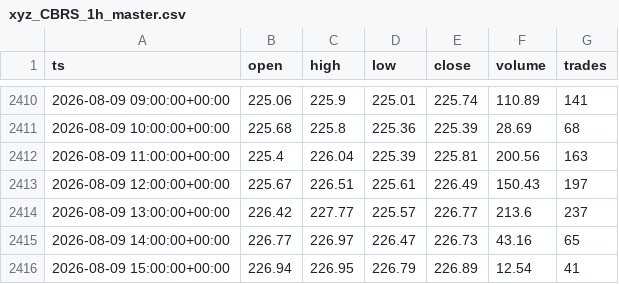
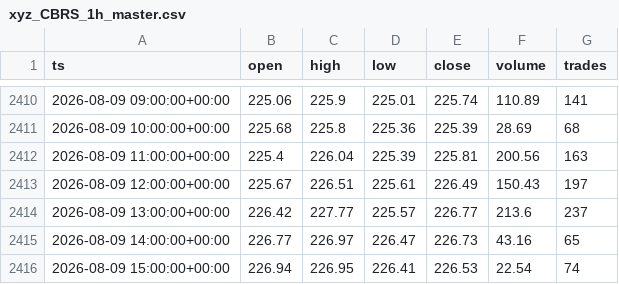
Before and after one commit to marsierz-ui/CBRS_data, a CSV file: out/xyz_CBRS_1h_master.csv, drawn as a sheet; only a part is shown, gaps mark what is left out.

```diff
--- a/out/xyz_CBRS_1h_master.csv
+++ b/out/xyz_CBRS_1h_master.csv
@@ -2415,2 +2415,2 @@ ts,open,high,low,close,volume,trades
 2026-08-09 14:00:00+00:00,226.77,226.97,226.47,226.73,43.16,65
-2026-08-09 15:00:00+00:00,226.94,226.95,226.79,226.89,12.54,41
+2026-08-09 15:00:00+00:00,226.94,226.95,226.41,226.53,22.54,74
```
Also changed, not shown: out/xyz_CBRS_1d_master.csv, out/xyz_CBRS_1m_master.csv, 1 other file.
